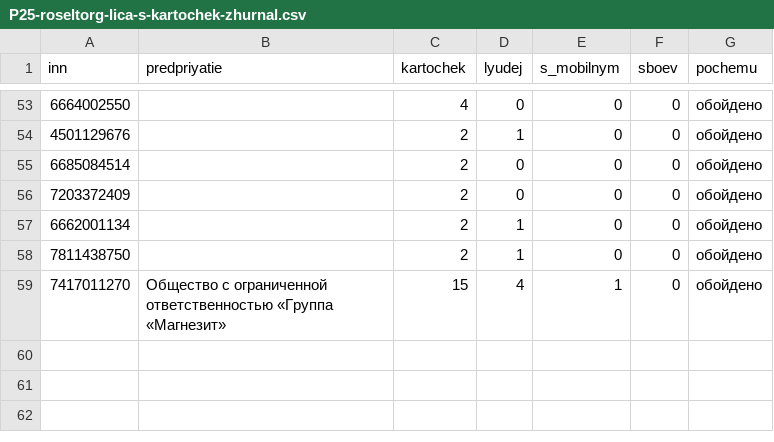
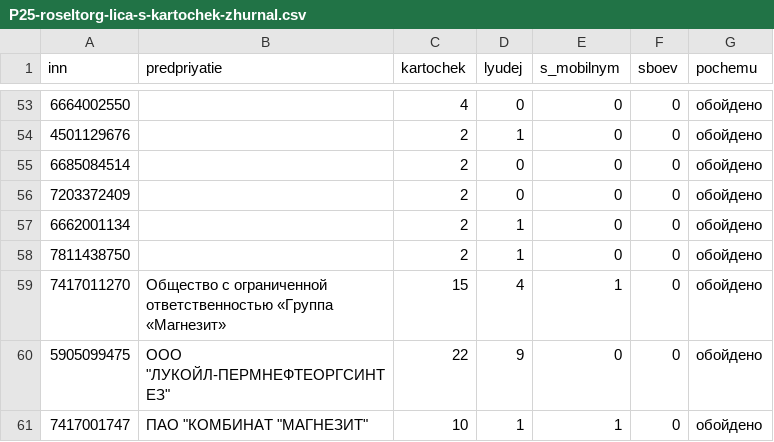
Before and after one commit to kirillrand4-alt/avto, a CSV file: seo-texts/engineers-lens/P25-roseltorg-lica-s-kartochek-zhurnal.csv, drawn as a sheet; only a part is shown, gaps mark what is left out; the diff names each change by its address in the sheet, - before the commit and + after, or states it on an @@ line.

```diff
--- a/seo-texts/engineers-lens/P25-roseltorg-lica-s-kartochek-zhurnal.csv
+++ b/seo-texts/engineers-lens/P25-roseltorg-lica-s-kartochek-zhurnal.csv
+row 60: 5905099475 | ООО "ЛУКОЙЛ-ПЕРМНЕФТЕОРГСИНТЕЗ" | 22 | 9 | 0 | 0 | обойдено
+row 61: 7417001747 | ПАО "КОМБИНАТ "МАГНЕЗИТ" | 10 | 1 | 1 | 0 | обойдено
```
Also changed, not shown: seo-texts/engineers-lens/P25-EIS-KONTAKTY.csv, seo-texts/engineers-lens/P25-eis-zhurnal.csv, 4 other files.
